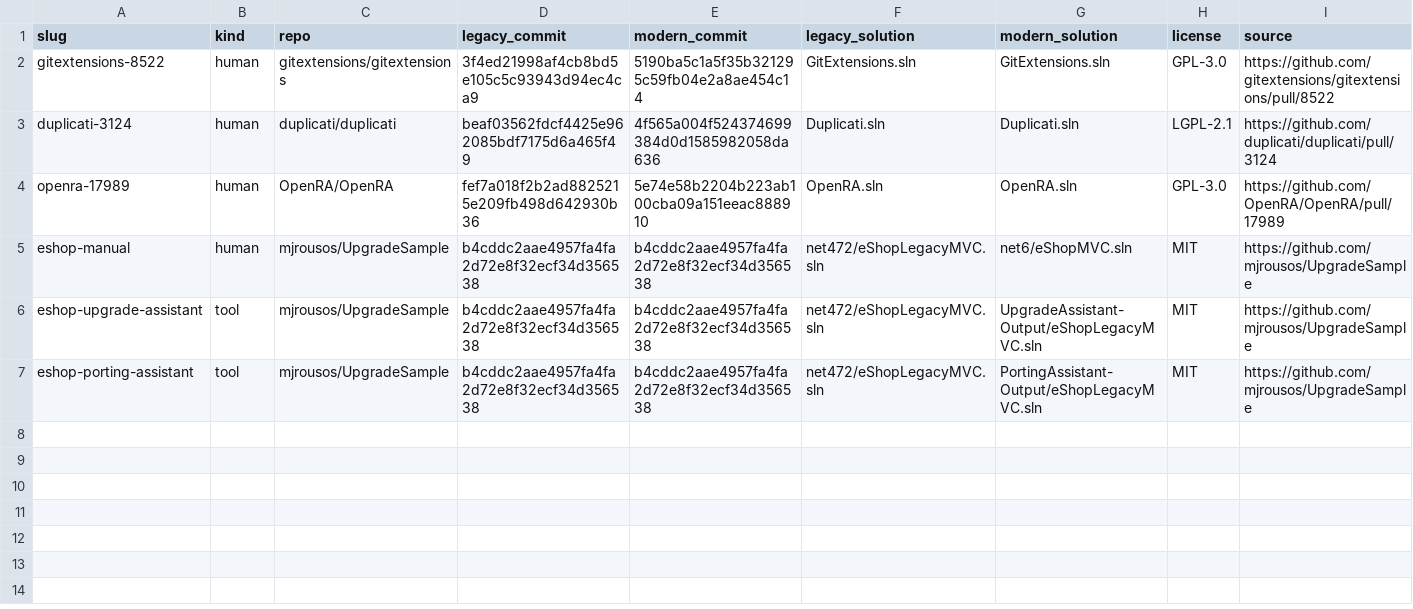
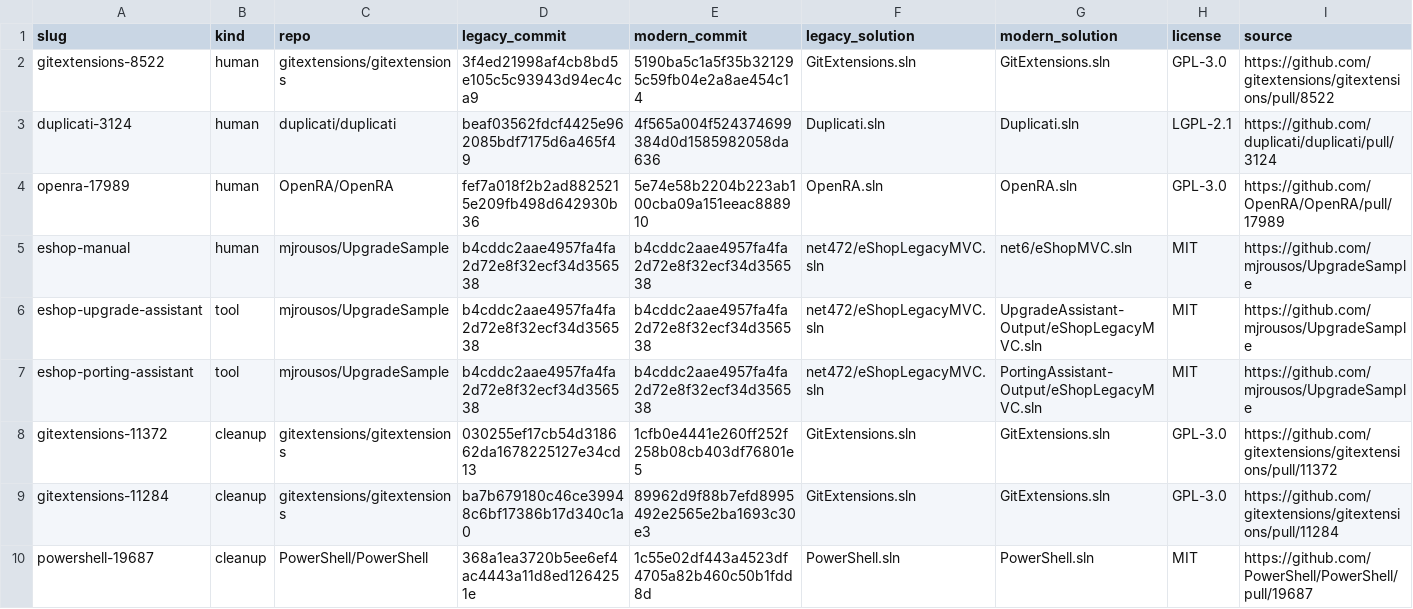
Before and after one commit to Zafnok/code-equivalency, a CSV file: tools/corpus/pairs.csv, drawn as a sheet; only a part is shown; rows hold the shown columns only; the diff names each change by its address in the sheet, - before the commit and + after, or states it on an @@ line.

```diff
--- a/tools/corpus/pairs.csv
+++ b/tools/corpus/pairs.csv
+row 8: gitextensions-11372 | cleanup | gitextensions/gitextensions | 030255ef17cb54d318662da1678225127e34cd13 | 1cfb0e4441e260ff252f258b08cb403df76801e5 | GitExtensions.sln | GitExtensions.sln | GPL-3.0 | https://github.com/gitextensions/gitextensions/pull/11372
+row 9: gitextensions-11284 | cleanup | gitextensions/gitextensions | ba7b679180c46ce39948c6bf17386b17d340c1a0 | 89962d9f88b7efd8995492e2565e2ba1693c30e3 | GitExtensions.sln | GitExtensions.sln | GPL-3.0 | https://github.com/gitextensions/gitextensions/pull/11284
+row 10: powershell-19687 | cleanup | PowerShell/PowerShell | 368a1ea3720b5ee6ef4ac4443a11d8ed1264251e | 1c55e02df443a4523df4705a82b460c50b1fdd8d | PowerShell.sln | PowerShell.sln | MIT | https://github.com/PowerShell/PowerShell/pull/19687
```
Also changed, not shown: 4 other files.
